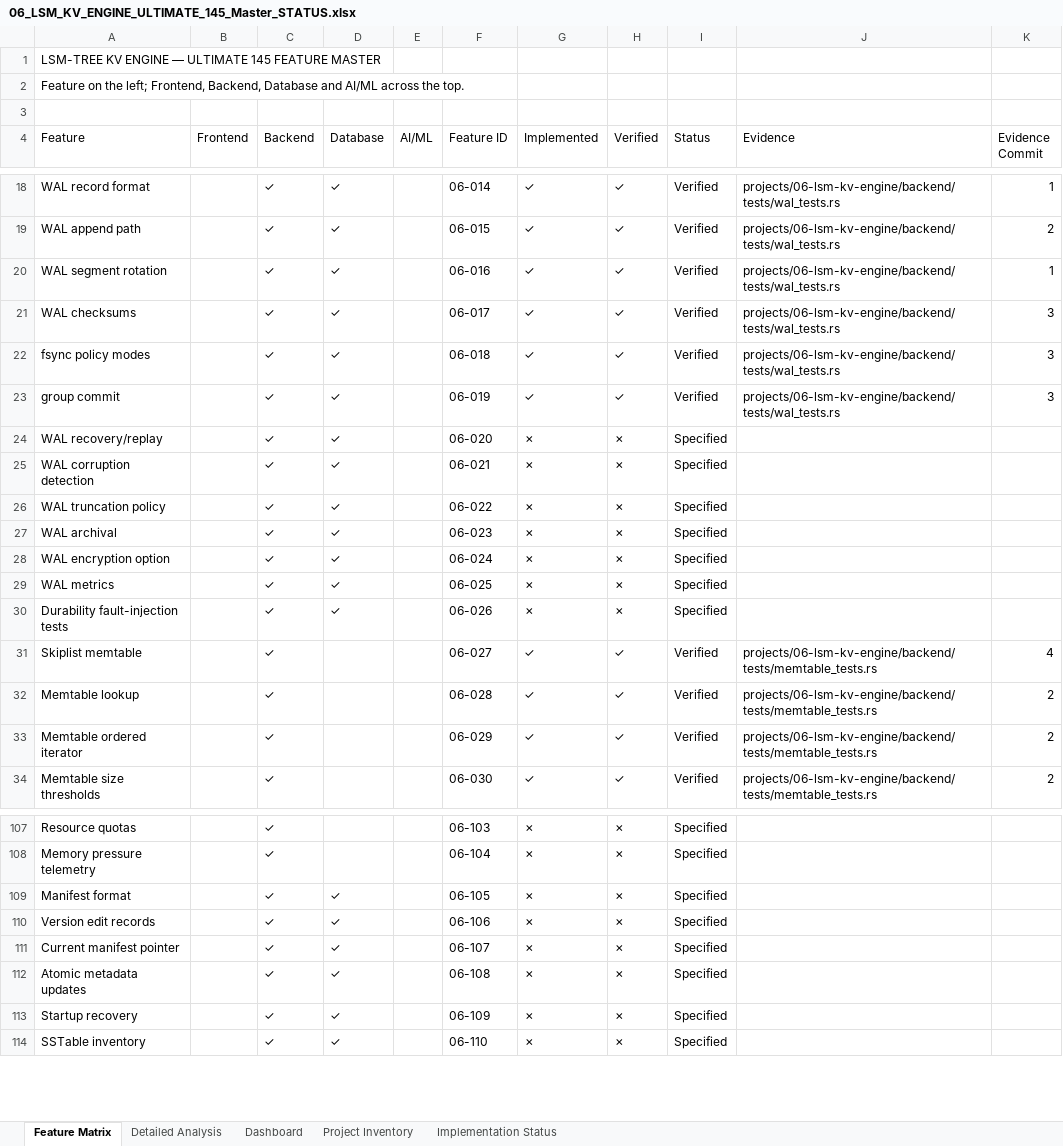
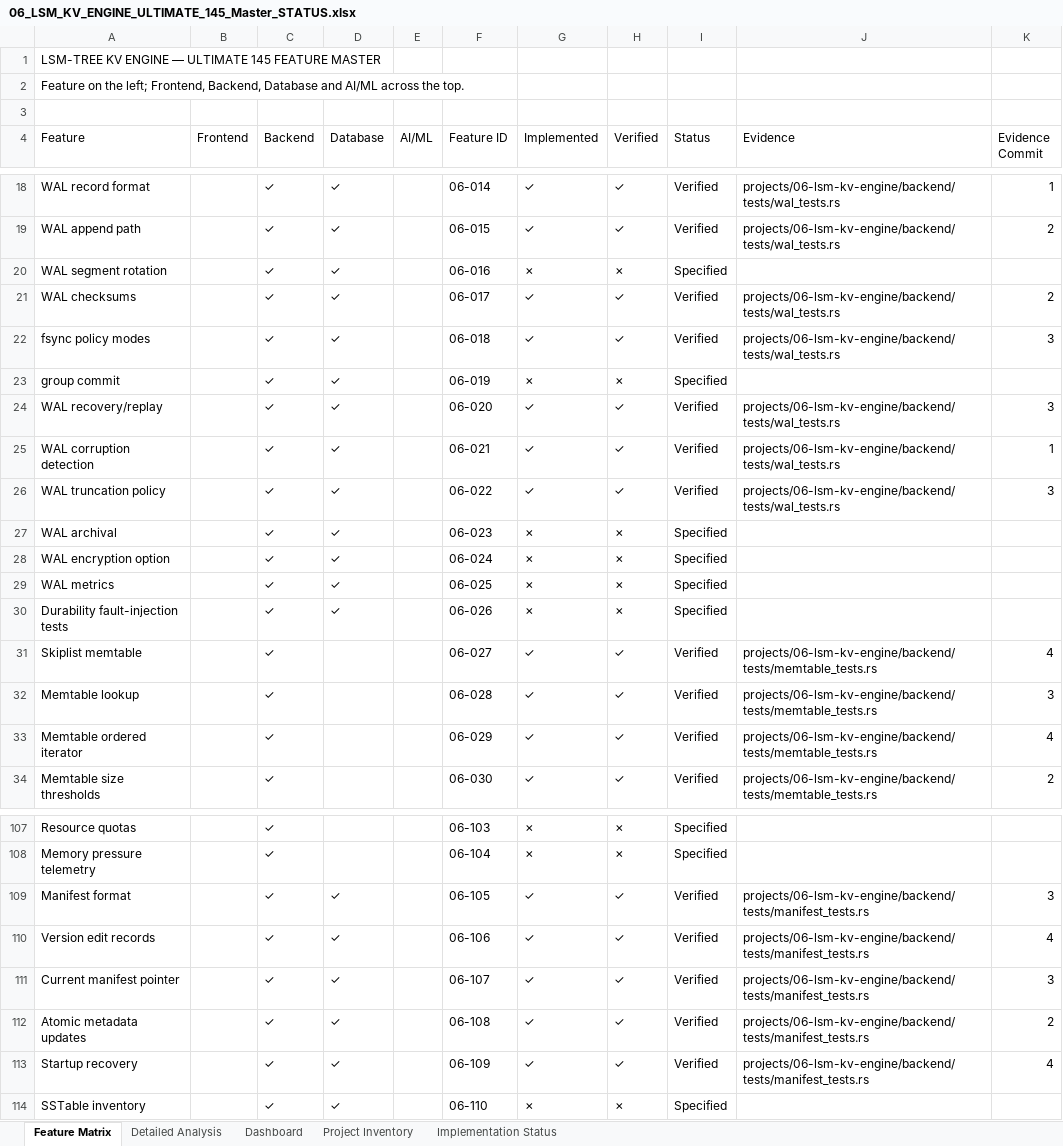
Before and after one commit to AVISHJAIN9/portfolio, an Excel workbook: evidence/workbooks/06_LSM_KV_ENGINE_ULTIMATE_145_Master_STATUS.xlsx, sheet Feature Matrix, drawn as a sheet; only a part is shown, gaps mark what is left out; values as stored, in another font and other column widths than the file's, no cell formats; the diff covers the shown part only; the diff names each change by its address in the sheet, - before the commit and + after, or states it on an @@ line.

```diff
--- a/evidence/workbooks/06_LSM_KV_ENGINE_ULTIMATE_145_Master_STATUS.xlsx (sheet Feature Matrix)
+++ b/evidence/workbooks/06_LSM_KV_ENGINE_ULTIMATE_145_Master_STATUS.xlsx (sheet Feature Matrix)
-G20 (Implemented): ✓
+G20 (Implemented): ✗
-H20 (Verified): ✓
+H20 (Verified): ✗
-I20 (Status): Verified
+I20 (Status): Specified
-J20 (Evidence): projects/06-lsm-kv-engine/backend/tests/wal_tests.rs
+J20 (Evidence): (empty)
-K20 (Evidence Commit): 1
+K20 (Evidence Commit): (empty)
-K21 (Evidence Commit): 3
+K21 (Evidence Commit): 2
-G23 (Implemented): ✓
+G23 (Implemented): ✗
-H23 (Verified): ✓
+H23 (Verified): ✗
-I23 (Status): Verified
+I23 (Status): Specified
-J23 (Evidence): projects/06-lsm-kv-engine/backend/tests/wal_tests.rs
+J23 (Evidence): (empty)
-K23 (Evidence Commit): 3
+K23 (Evidence Commit): (empty)
-G24:G26 (Implemented): ✗
+G24:G26 (Implemented): ✓
-H24:H26 (Verified): ✗
+H24:H26 (Verified): ✓
-I24:I26 (Status): Specified
+I24:I26 (Status): Verified
-J24:J26 (Evidence): (empty)
+J24:J26 (Evidence): projects/06-lsm-kv-engine/backend/tests/wal_tests.rs
-K24 (Evidence Commit): (empty)
+K24 (Evidence Commit): 3
-K25 (Evidence Commit): (empty)
+K25 (Evidence Commit): 1
-K26 (Evidence Commit): (empty)
+K26 (Evidence Commit): 3
-K32 (Evidence Commit): 2
+K32 (Evidence Commit): 3
-K33 (Evidence Commit): 2
+K33 (Evidence Commit): 4
-G109:G113 (Implemented): ✗
+G109:G113 (Implemented): ✓
-H109:H113 (Verified): ✗
+H109:H113 (Verified): ✓
-I109:I113 (Status): Specified
+I109:I113 (Status): Verified
-J109:J113 (Evidence): (empty)
+J109:J113 (Evidence): projects/06-lsm-kv-engine/backend/tests/manifest_tests.rs
-K109 (Evidence Commit): (empty)
+K109 (Evidence Commit): 3
-K110 (Evidence Commit): (empty)
+K110 (Evidence Commit): 4
-K111 (Evidence Commit): (empty)
+K111 (Evidence Commit): 3
-K112 (Evidence Commit): (empty)
+K112 (Evidence Commit): 2
-K113 (Evidence Commit): (empty)
+K113 (Evidence Commit): 4
```
Also changed, not shown: 33 edited cells elsewhere in this sheet, sheet Detailed Analysis, sheet Implementation Status, cell formats, evidence/workbooks/04_Columnar_Query_Engine_ULTIMATE_145_Master_STATUS.xlsx, evidence/workbooks/05_Mini_QUIC_ULTIMATE_145_Master_STATUS.xlsx, 34 other files.
